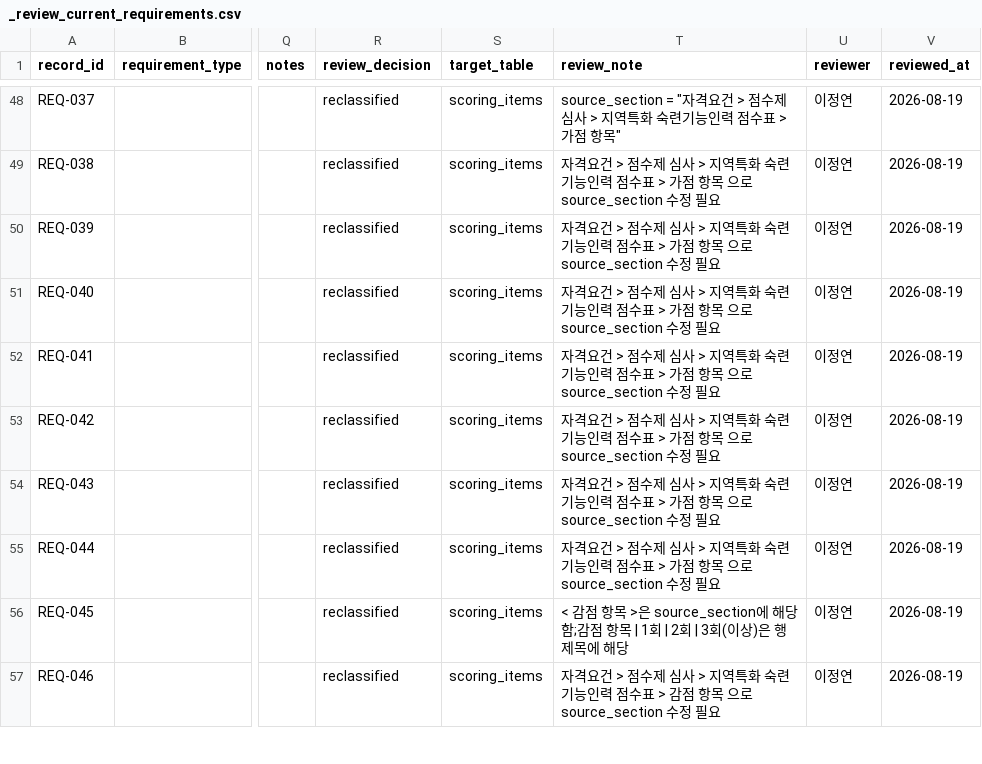
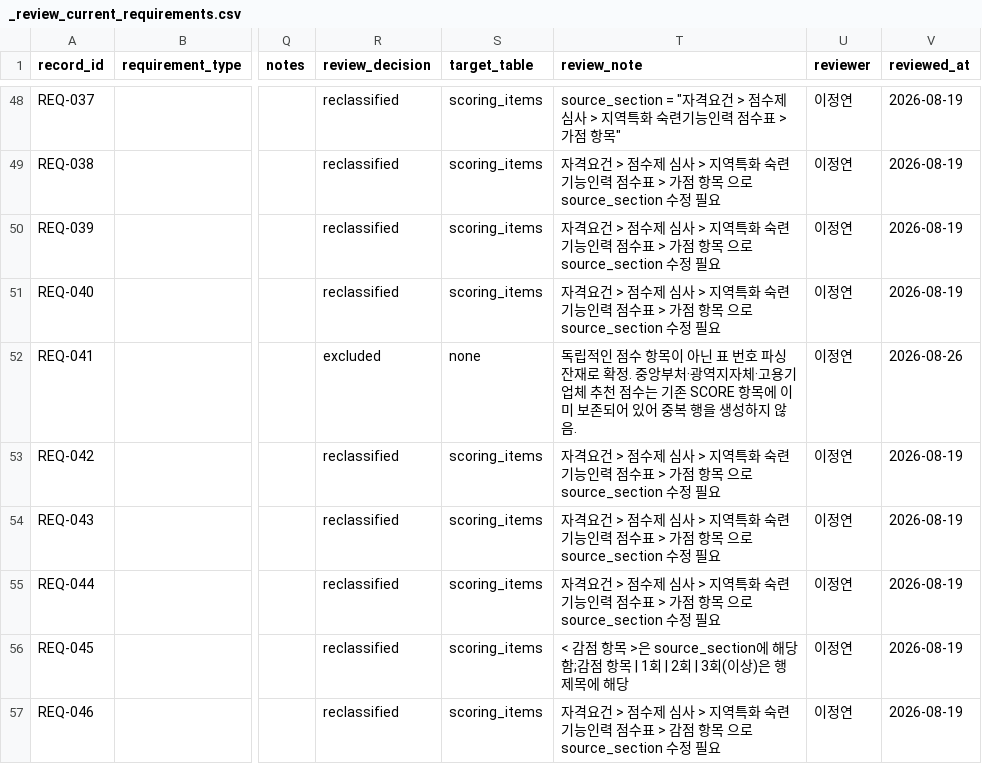
Before and after one commit to team-hansori/visa-data, a CSV file: extraction/B_E-7-4R/requirements/_review_current_requirements.csv, drawn as a sheet; only a part is shown, gaps mark what is left out; the diff names each change by its address in the sheet, - before the commit and + after, or states it on an @@ line.

```diff
--- a/extraction/B_E-7-4R/requirements/_review_current_requirements.csv
+++ b/extraction/B_E-7-4R/requirements/_review_current_requirements.csv
-R52 (review_decision): reclassified
+R52 (review_decision): excluded
-S52 (target_table): scoring_items
+S52 (target_table): none
-T52 (review_note): 자격요건 > 점수제 심사 > 지역특화 숙련기능인력 점수표 > 가점 항목 으로 source_section 수정 필요
+T52 (review_note): 독립적인 점수 항목이 아닌 표 번호 파싱 잔재로 확정. 중앙부처·광역지자체·고용기업체 추천 점수는 기존 SCORE 항목에 이미 보존되어 있어 중복 행을 생성하지 않음.
-V52 (reviewed_at): 2026-08-19
+V52 (reviewed_at): 2026-08-26
```
Also changed, not shown: extraction/C_D-2-common/gwangyeok_eligible_departments.csv, extraction/C_D-2-common/parttime_work_rules.csv, 8 other files.
